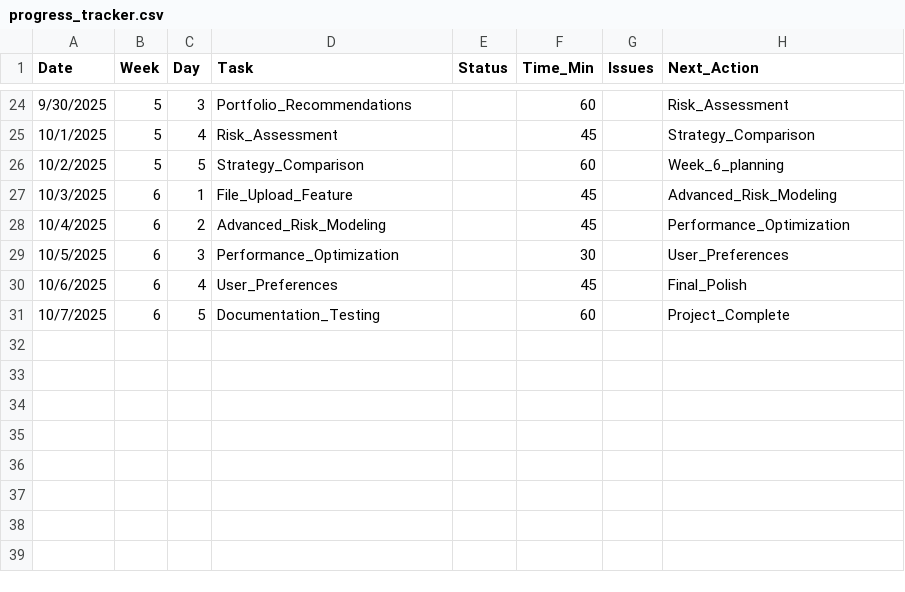
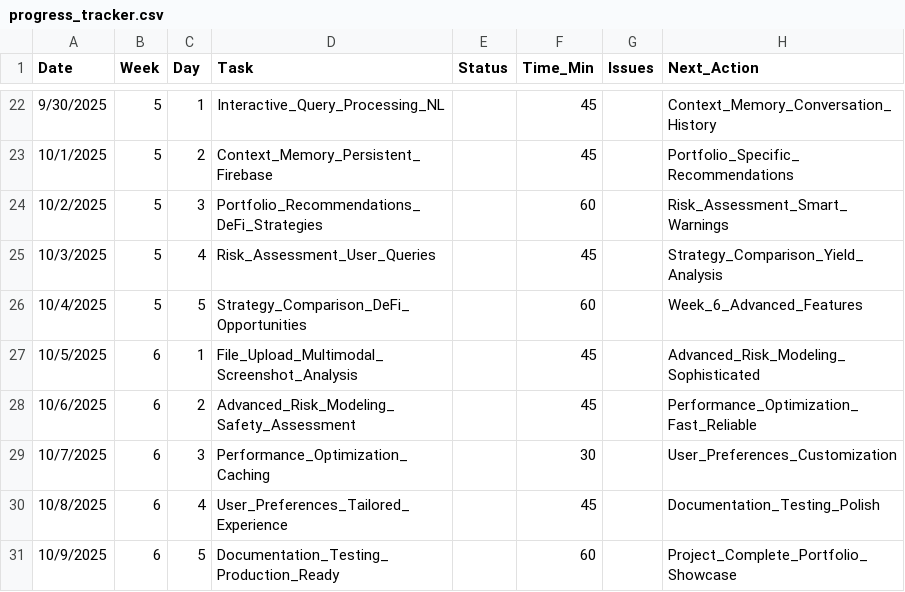
Before and after one commit to vadsam/defi-briefing-agent, a CSV file: progress_tracker.csv, drawn as a sheet; only a part is shown, gaps mark what is left out; the diff covers the shown part only.

```diff
--- a/progress_tracker.csv
+++ b/progress_tracker.csv
@@ -24,8 +22,10 @@ Date,Week,Day,Task,Status,Time_Min,Issues,Next_Action
-9/30/2025,5,3,Portfolio_Recommendations,,60,,Risk_Assessment
-10/1/2025,5,4,Risk_Assessment,,45,,Strategy_Comparison
-10/2/2025,5,5,Strategy_Comparison,,60,,Week_6_planning
-10/3/2025,6,1,File_Upload_Feature,,45,,Advanced_Risk_Modeling
-10/4/2025,6,2,Advanced_Risk_Modeling,,45,,Performance_Optimization
-10/5/2025,6,3,Performance_Optimization,,30,,User_Preferences
-10/6/2025,6,4,User_Preferences,,45,,Final_Polish
-10/7/2025,6,5,Documentation_Testing,,60,,Project_Complete
+9/30/2025,5,1,Interactive_Query_Processing_NL,,45,,Context_Memory_Conversation_History
+10/1/2025,5,2,Context_Memory_Persistent_Firebase,,45,,Portfolio_Specific_Recommendations
+10/2/2025,5,3,Portfolio_Recommendations_DeFi_Strategies,,60,,Risk_Assessment_Smart_Warnings
+10/3/2025,5,4,Risk_Assessment_User_Queries,,45,,Strategy_Comparison_Yield_Analysis
+10/4/2025,5,5,Strategy_Comparison_DeFi_Opportunities,,60,,Week_6_Advanced_Features
+10/5/2025,6,1,File_Upload_Multimodal_Screenshot_Analysis,,45,,Advanced_Risk_Modeling_Sophisticated
+10/6/2025,6,2,Advanced_Risk_Modeling_Safety_Assessment,,45,,Performance_Optimization_Fast_Reliable
+10/7/2025,6,3,Performance_Optimization_Caching,,30,,User_Preferences_Customization
+10/8/2025,6,4,User_Preferences_Tailored_Experience,,45,,Documentation_Testing_Polish
+10/9/2025,6,5,Documentation_Testing_Production_Ready,,60,,Project_Complete_Portfolio_Showcase
```
Also changed, not shown: 2 removed rows and 65 edited cells elsewhere in this file, 1 other file.
